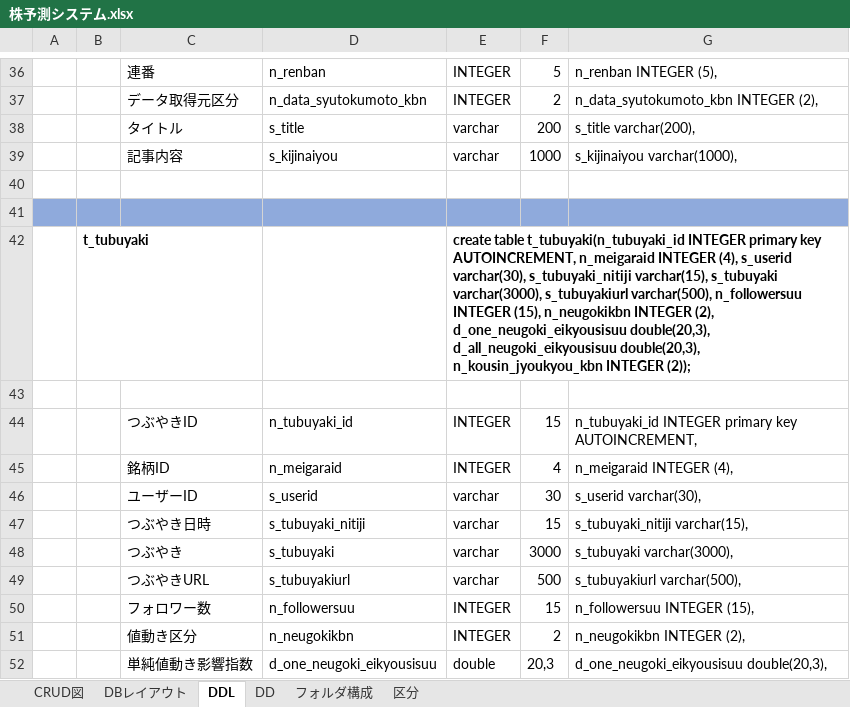
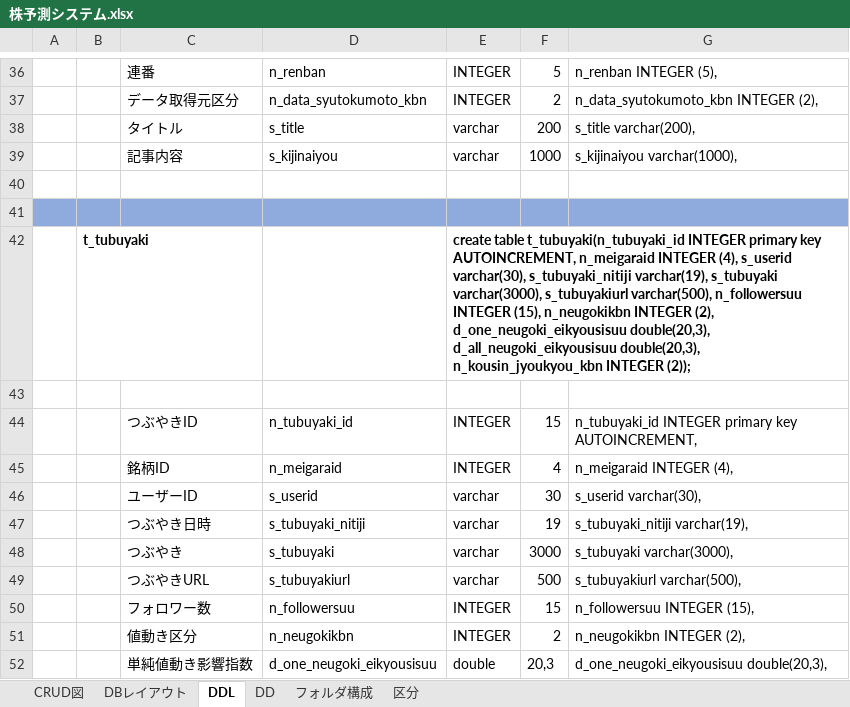
Before and after one commit to Maruo110/kabukayosoku, an Excel workbook: documents/株予測システム.xlsx, sheet DDL, drawn as a sheet; only a part is shown, gaps mark what is left out; values as stored, in another font and other column widths than the file's, no borders; the diff names each change by its address in the sheet, - before the commit and + after, or states it on an @@ line.

```diff
--- a/documents/株予測システム.xlsx (sheet DDL)
+++ b/documents/株予測システム.xlsx (sheet DDL)
-E42: …varchar(30), s_tubuyaki_nitiji varchar(15), s_tubuyaki varchar(3000),…
+E42: …varchar(30), s_tubuyaki_nitiji varchar(19), s_tubuyaki varchar(3000),…
-F47: 15
+F47: 19
-G47: s_tubuyaki_nitiji varchar(15),
+G47: s_tubuyaki_nitiji varchar(19),
```
Also changed, not shown: sheet DD, documents/株予測システム処理概要.xlsx, 16 other files.
